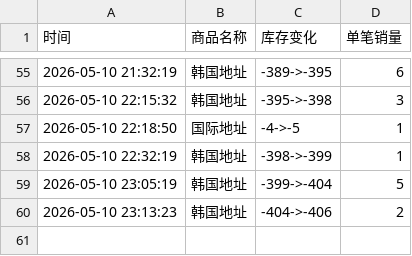
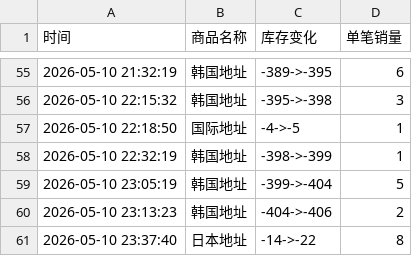
Before and after one commit to yuiki001/TAEYONG-k4d2, a CSV file: TAEYONG试听会d2.csv, drawn as a sheet; only a part is shown, gaps mark what is left out; the diff names each change by its address in the sheet, - before the commit and + after, or states it on an @@ line.

Commit message:
自动更新数据 2026-05-10 23:37:43

```diff
--- a/TAEYONG试听会d2.csv
+++ b/TAEYONG试听会d2.csv
+row 61: 2026-05-10 23:37:40 | 日本地址 | -14->-22 | 8
```
